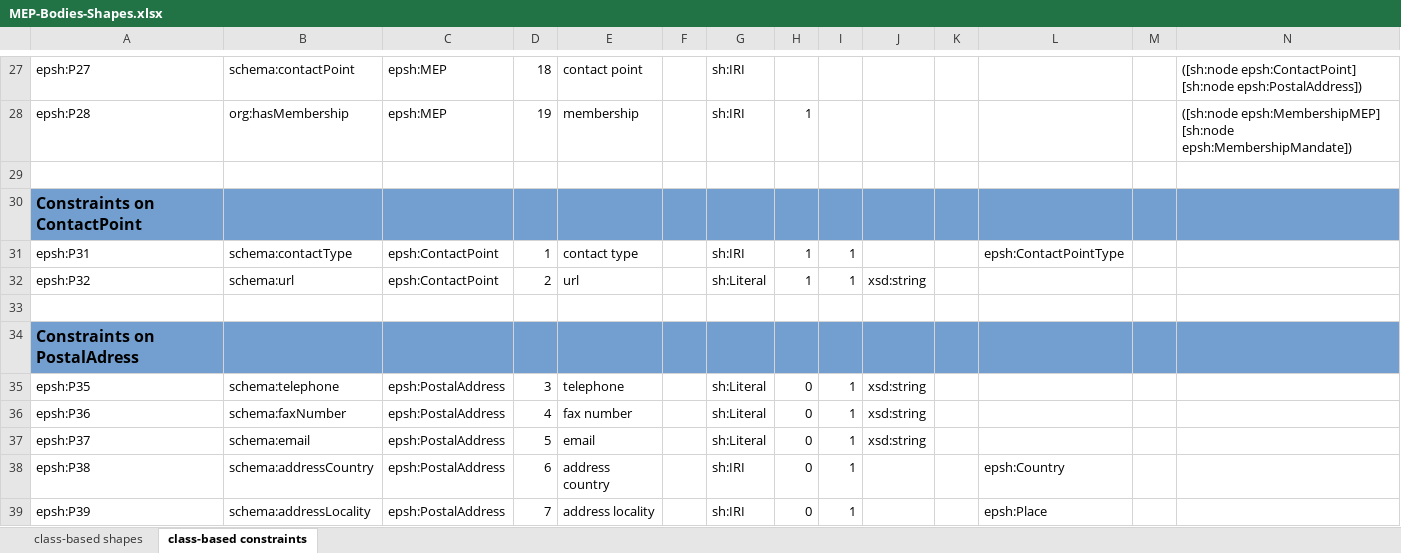
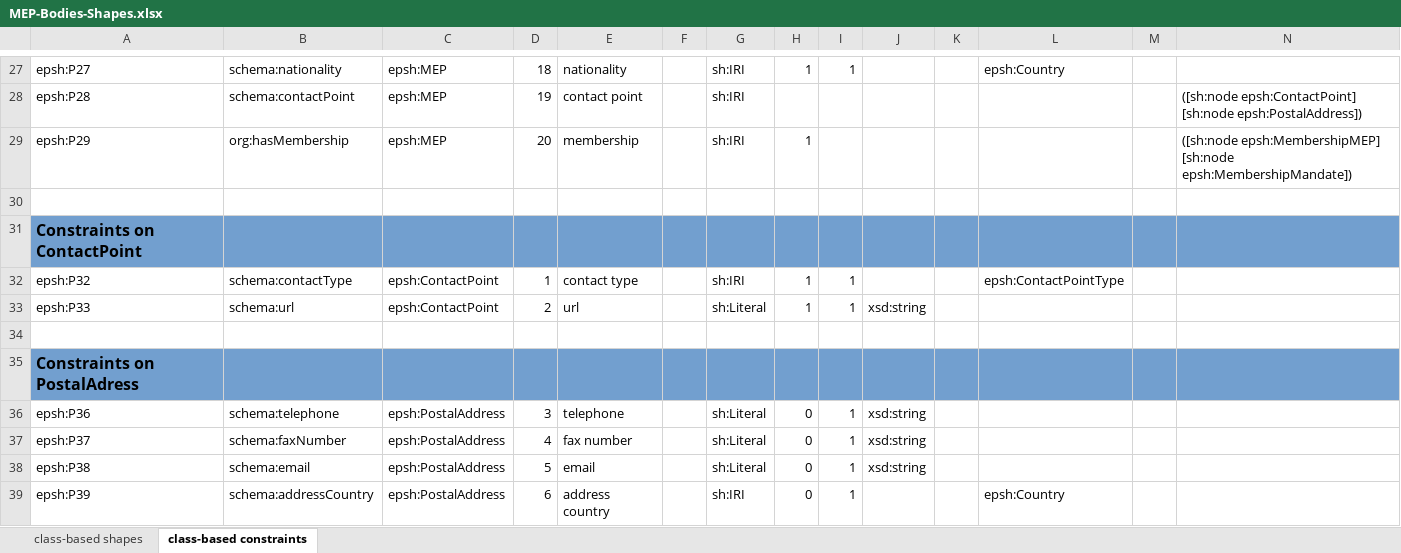
Before and after one commit to sparna-git/ep-graph-poc, an Excel workbook: Subtask5/02-org-ap-ep/04-SHACL/MEP-Bodies-Shapes.xlsx, sheet class-based constraints, drawn as a sheet; only a part is shown, gaps mark what is left out; values as stored, in another font and other column widths than the file's, no borders; removed rows and columns are numbered as before the commit, all else as after; rows hold the shown columns only; the diff covers the shown part only; the diff names each change by its address in the sheet, - before the commit and + after, or states it on an @@ line.

```diff
--- a/Subtask5/02-org-ap-ep/04-SHACL/MEP-Bodies-Shapes.xlsx (sheet class-based constraints)
+++ b/Subtask5/02-org-ap-ep/04-SHACL/MEP-Bodies-Shapes.xlsx (sheet class-based constraints)
-B27: schema:contactPoint
+B27: schema:nationality
-E27: contact point
+E27: nationality
-H27: (empty)
+H27: 1
-I27: (empty)
+I27: 1
-L27: (empty)
+L27: epsh:Country
-N27: ([sh:node epsh:ContactPoint] [sh:node epsh:PostalAddress])
+N27: (empty)
-B28: org:hasMembership
+B28: schema:contactPoint
-E28: membership
+E28: contact point
-H28: 1
+H28: (empty)
-N28: ([sh:node epsh:MembershipMEP] [sh:node epsh:MembershipMandate])
+N28: ([sh:node epsh:ContactPoint] [sh:node epsh:PostalAddress])
+row 29: epsh:P29 | org:hasMembership | epsh:MEP | 20 | membership |  | sh:IRI | 1 |  |  |  |  |  | ([sh:node epsh:MembershipMEP] [sh:node epsh:MembershipMandate])
-A32: epsh:P31
+A32: epsh:P32
-A33: epsh:P32
+A33: epsh:P33
-row 35: epsh:P35 | schema:telephone | epsh:PostalAddress | 3 | telephone |  | sh:Literal | 0 | 1 | xsd:string
-B36: schema:faxNumber
+B36: schema:telephone
-D36: 4
+D36: 3
-E36: fax number
+E36: telephone
-B37: schema:email
+B37: schema:faxNumber
-D37: 5
+D37: 4
-E37: email
+E37: fax number
-B38: schema:addressCountry
+B38: schema:email
-D38: 6
+D38: 5
-E38: address country
+E38: email
-G38: sh:IRI
+G38: sh:Literal
-J38: (empty)
+J38: xsd:string
-L38: epsh:Country
+L38: (empty)
-B39: schema:addressLocality
+B39: schema:addressCountry
-D39: 7
+D39: 6
-E39: address locality
+E39: address country
-L39: epsh:Place
+L39: epsh:Country
```
Also changed, not shown: 3 added rows, 2 removed rows and 99 edited cells elsewhere in this sheet, sheet class-based shapes, Subtask5/03-eli-dl-ap-ep-activities/04-SHACL/Activities-Shapes-Generic.xlsx, Subtask5/03-eli-dl-ap-ep-activities/04-SHACL/Activity-Shapes.xlsx, 9 other files.
